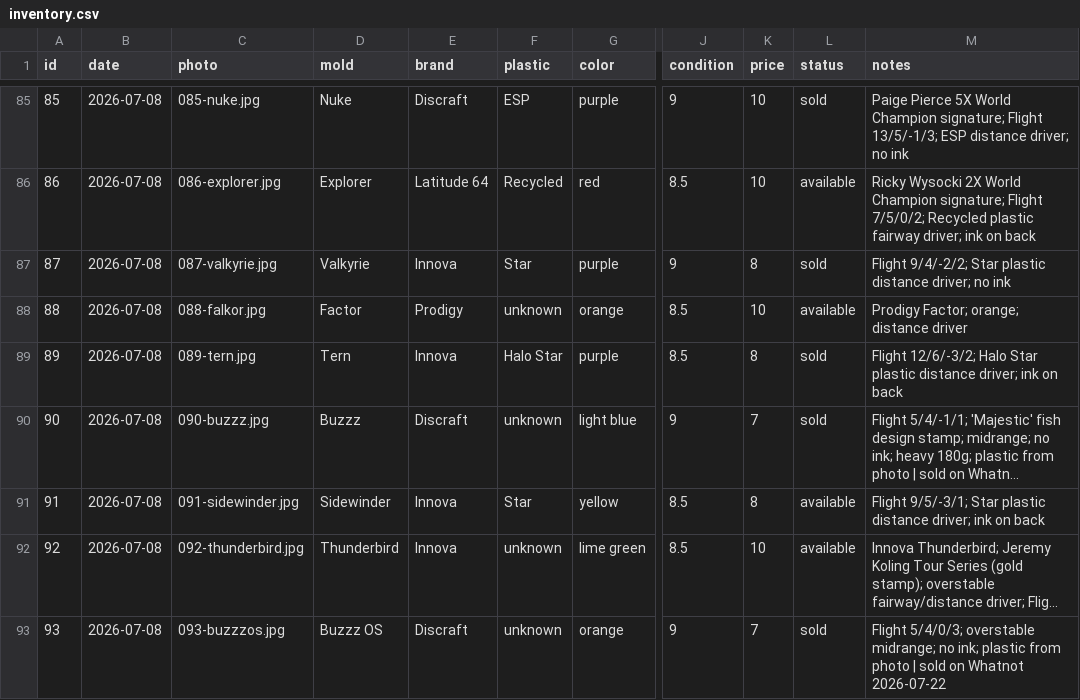
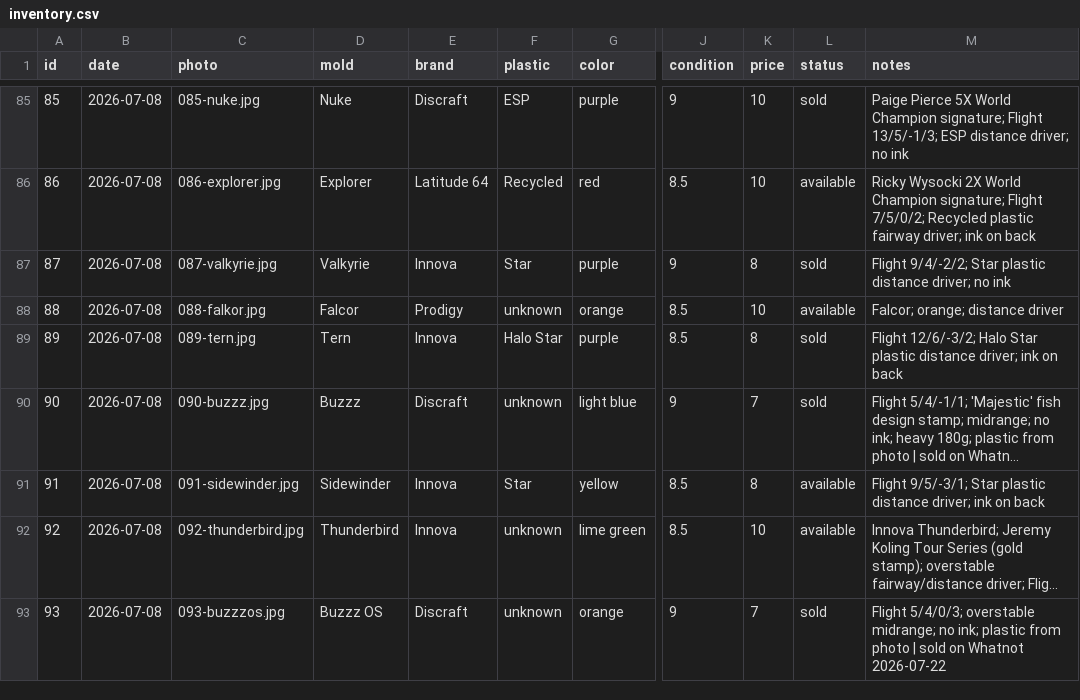
Before and after one commit to summitaiautomations-ui/juddy, a CSV file: disc-pics-data/inventory.csv, drawn as a sheet; only a part is shown, gaps mark what is left out; long unchanged cells end in …; the diff names each change by its address in the sheet, - before the commit and + after, or states it on an @@ line.

```diff
--- a/disc-pics-data/inventory.csv
+++ b/disc-pics-data/inventory.csv
-D88 (mold): Factor
+D88 (mold): Falcor
-M88 (notes): Prodigy Factor; orange; distance driver
+M88 (notes): Falcor; orange; distance driver
```
Also changed, not shown: disc-pics-data/sheet.csv.
